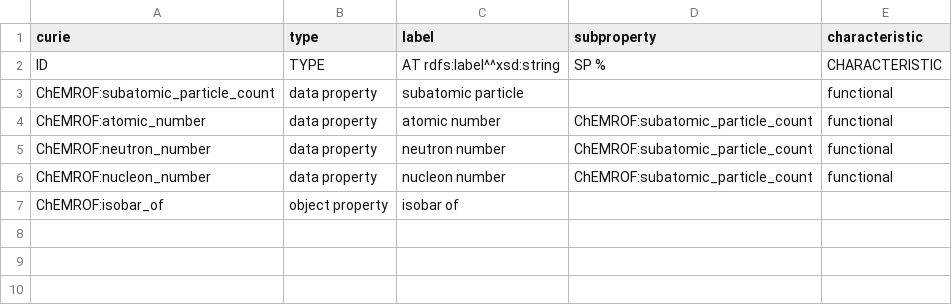
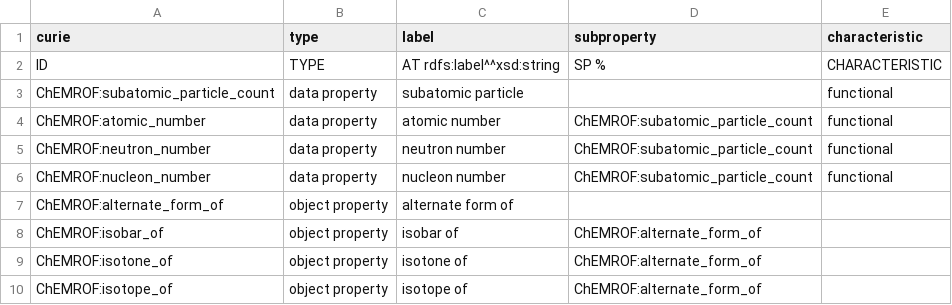
Before and after one commit to cthoyt/chebi-atomic-numbers-ontology, a TSV file: src/properties.tsv, drawn as a sheet.

Commit message:
Update properties.tsv

```diff
--- a/src/properties.tsv
+++ b/src/properties.tsv
@@ -6,2 +6,5 @@ ChEMROF:neutron_number	data property	neutron number	ChEMROF:subatomic_particle_c
 ChEMROF:nucleon_number	data property	nucleon number	ChEMROF:subatomic_particle_count	functional
-ChEMROF:isobar_of	object property	isobar of
+ChEMROF:alternate_form_of	object property	alternate form of
+ChEMROF:isobar_of	object property	isobar of	ChEMROF:alternate_form_of
+ChEMROF:isotone_of	object property	isotone of	ChEMROF:alternate_form_of
+ChEMROF:isotope_of	object property	isotope of	ChEMROF:alternate_form_of
```
